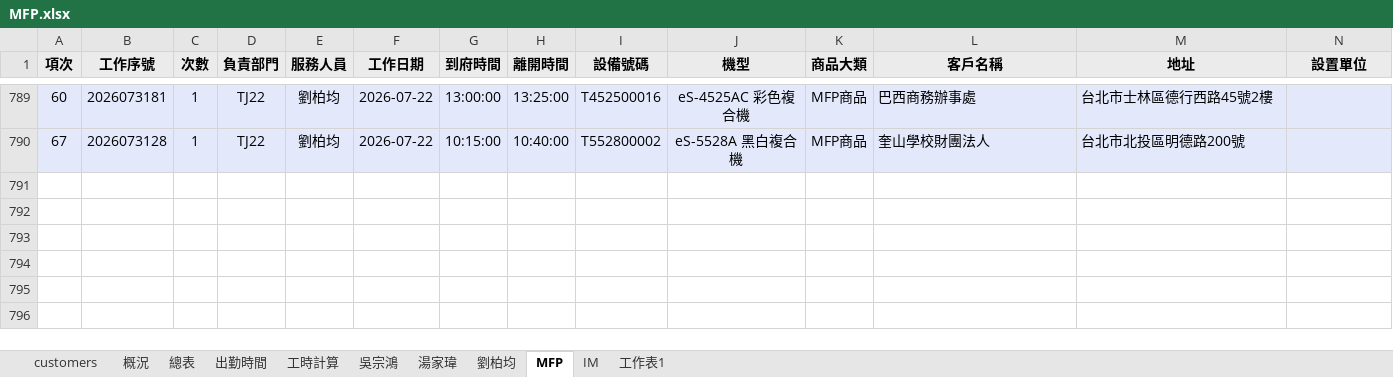
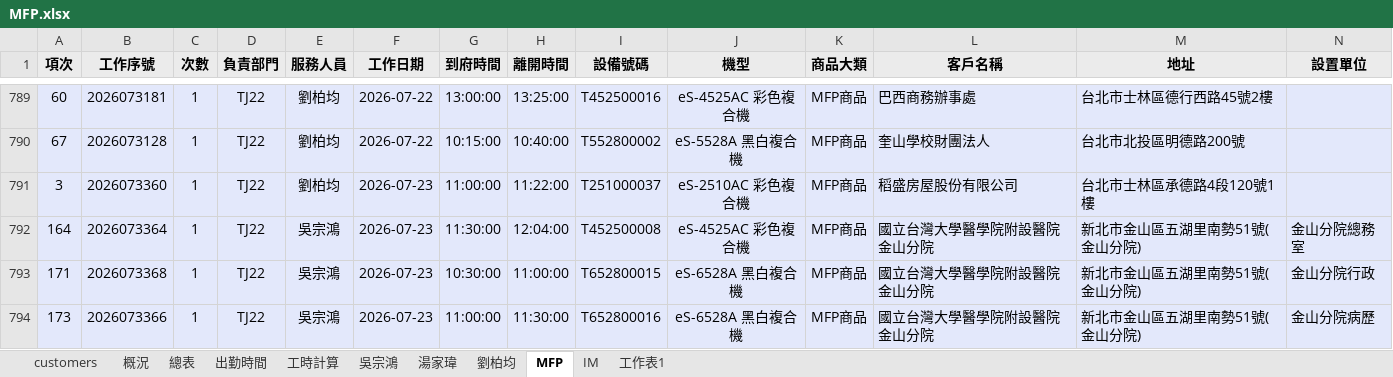
Before and after one commit to Yang-0419-di/FW_2, an Excel workbook: MFP/MFP.xlsx, sheet MFP, drawn as a sheet; only a part is shown, gaps mark what is left out; values as stored, in another font and other column widths than the file's, no borders; rows hold the shown columns only; the diff names each change by its address in the sheet, - before the commit and + after, or states it on an @@ line.

```diff
--- a/MFP/MFP.xlsx (sheet MFP)
+++ b/MFP/MFP.xlsx (sheet MFP)
+row 791: 3 | 2026073360 | 1 | TJ22 | 劉柏均 | 2026-07-23 | 11:00:00 | 11:22:00 | T251000037 | eS-2510AC 彩色複合機 | MFP商品 | 稻盛房屋股份有限公司 | 台北市士林區承德路4段120號1樓
+row 792: 164 | 2026073364 | 1 | TJ22 | 吳宗鴻 | 2026-07-23 | 11:30:00 | 12:04:00 | T452500008 | eS-4525AC 彩色複合機 | MFP商品 | 國立台灣大學醫學院附設醫院金山分院 | 新北市金山區五湖里南勢51號(金山分院) | 金山分院總務室
+row 793: 171 | 2026073368 | 1 | TJ22 | 吳宗鴻 | 2026-07-23 | 10:30:00 | 11:00:00 | T652800015 | eS-6528A 黑白複合機 | MFP商品 | 國立台灣大學醫學院附設醫院金山分院 | 新北市金山區五湖里南勢51號(金山分院) | 金山分院行政
+row 794: 173 | 2026073366 | 1 | TJ22 | 吳宗鴻 | 2026-07-23 | 11:00:00 | 11:30:00 | T652800016 | eS-6528A 黑白複合機 | MFP商品 | 國立台灣大學醫學院附設醫院金山分院 | 新北市金山區五湖里南勢51號(金山分院) | 金山分院病歷
```
Also changed, not shown: sheet IM, sheet 工時計算, sheet 出勤時間, hidden cells, charts or pictures, IM/202607_HL_Maintain_Report.xlsx, IM/202607_Service_Count_Report.xlsx, 5 other files.
